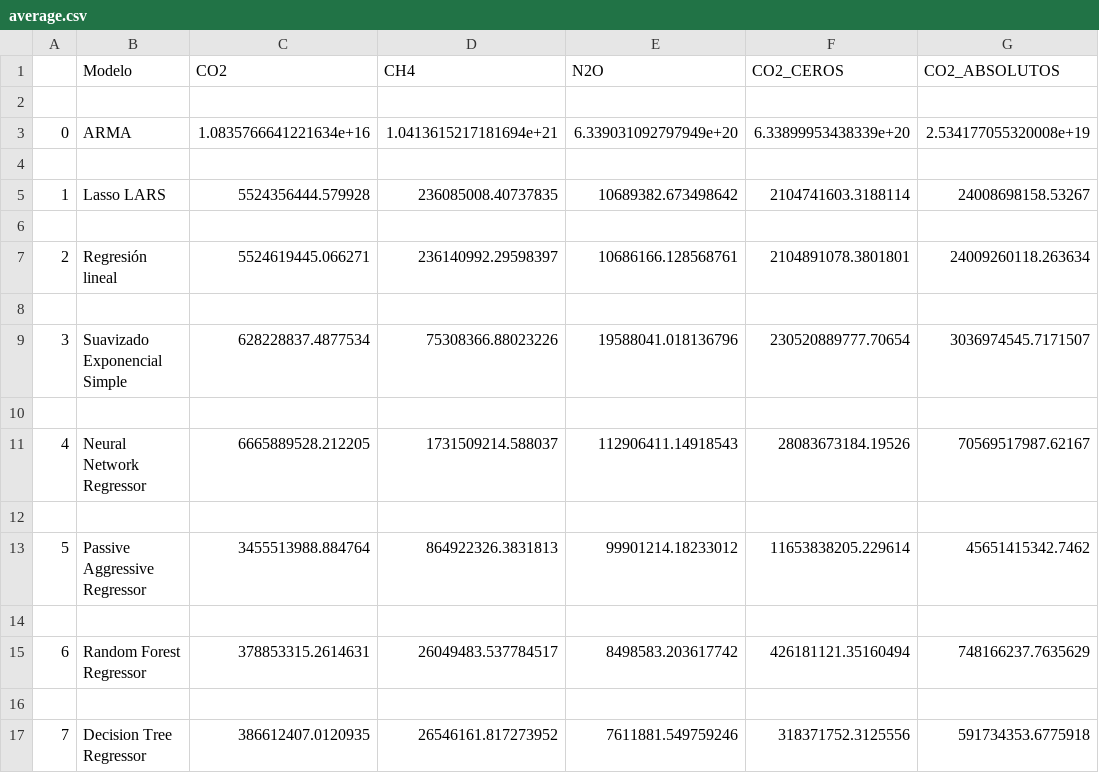
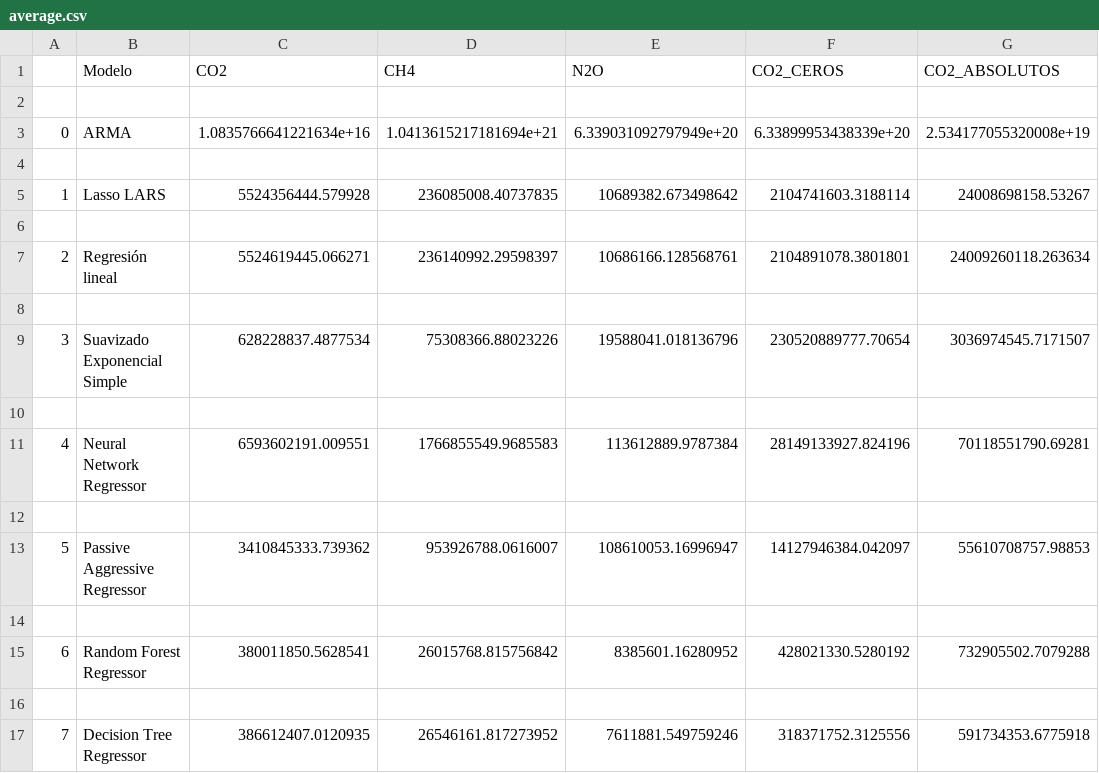
Before and after one commit to DanielFL0/ghg-emissions, a CSV file: average.csv, drawn as a sheet.

```diff
--- a/average.csv
+++ b/average.csv
@@ -10,7 +10,7 @@
 
-4,Neural Network Regressor,6665889528.212205,1731509214.588037,112906411.14918543,28083673184.19526,70569517987.62167
+4,Neural Network Regressor,6593602191.009551,1766855549.9685583,113612889.9787384,28149133927.824196,70118551790.69281
 
-5,Passive Aggressive Regressor,3455513988.884764,864922326.3831813,99901214.18233012,11653838205.229614,45651415342.7462
+5,Passive Aggressive Regressor,3410845333.739362,953926788.0616007,108610053.16996947,14127946384.042097,55610708757.98853
 
-6,Random Forest Regressor,378853315.2614631,26049483.537784517,8498583.203617742,426181121.35160494,748166237.7635629
+6,Random Forest Regressor,380011850.5628541,26015768.815756842,8385601.16280952,428021330.5280192,732905502.7079288
 
```
Also changed, not shown: highest.csv, lowest.csv, 1 other file.
